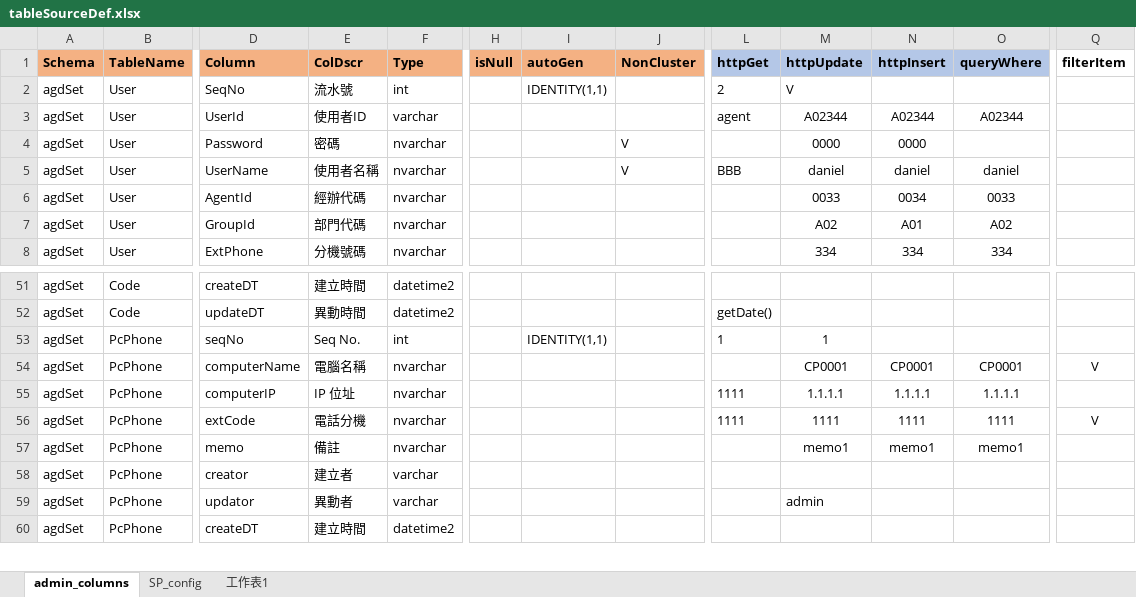
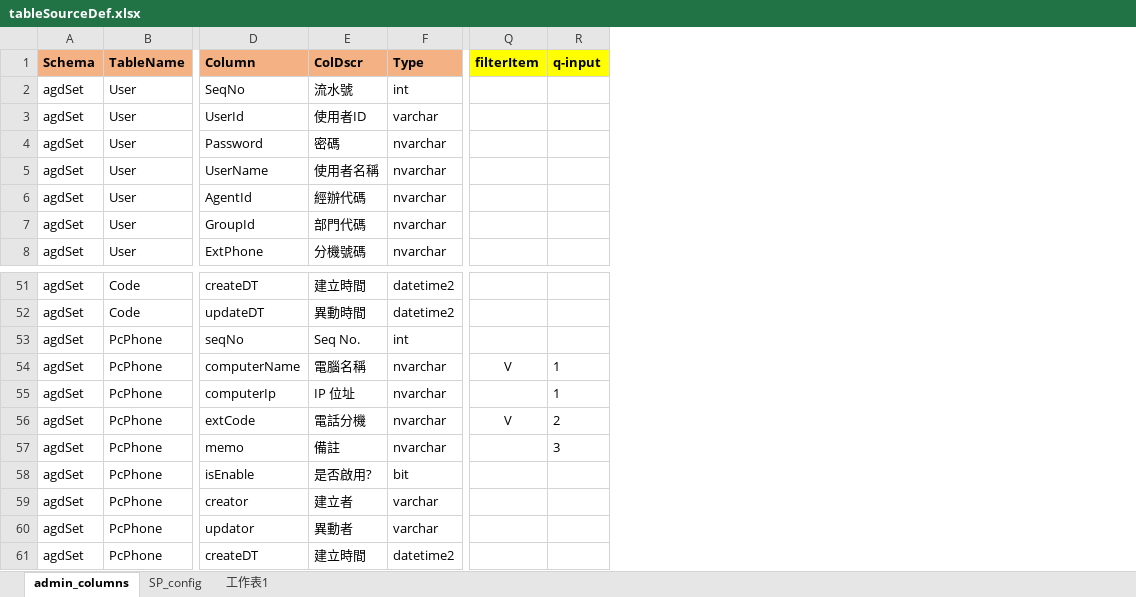
Before and after one commit to danielchou/genTableSchema, an Excel workbook: tableSourceDef.xlsx, sheet admin_columns, drawn as a sheet; only a part is shown, gaps mark what is left out; values as stored, in another font and other column widths than the file's, no borders; removed rows and columns are numbered as before the commit, all else as after; rows hold the shown columns only; the diff names each change by its address in the sheet, - before the commit and + after, or states it on an @@ line.

```diff
--- a/tableSourceDef.xlsx (sheet admin_columns)
+++ b/tableSourceDef.xlsx (sheet admin_columns)
@@ column H (isNull) hidden, empty @@
@@ column I (autoGen) hidden, row 2: IDENTITY(1,1); row 53: IDENTITY(1,1) @@
@@ column J (NonCluster) hidden, rows 4-5: V | V @@
@@ column L (httpGet) hidden, rows 2-5: 2 | agent |  | BBB; rows 52-56: getDate() | 1 |  | 1111 | 1111 @@
@@ column M (httpUpdate) hidden, rows 2-8: V | A02344 | 0000 | daniel | 0033 | A02 | 334; rows 53-59: 1 | CP0001 | 1.1.1.1 | 1111 | memo1 |  | admin @@
@@ column N (httpInsert) hidden, rows 3-8: A02344 | 0000 | daniel | 0034 | A01 | 334; rows 54-57: CP0001 | 1.1.1.1 | 1111 | memo1 @@
@@ column O (queryWhere) hidden, rows 3-8: A02344 |  | daniel | 0033 | A02 | 334; rows 54-57: CP0001 | 1.1.1.1 | 1111 | memo1 @@
+column R (q-input), rows 54-57: 1 | 1 | 2 | 3
-Q1 fill: none
+Q1 fill: #FFFF00
-D55 (Column): computerIP
+D55 (Column): computerIp
+row 58: agdSet | PcPhone | isEnable | 是否啟用? | bit
```
Also changed, not shown: hidden cells, 4 other files.
